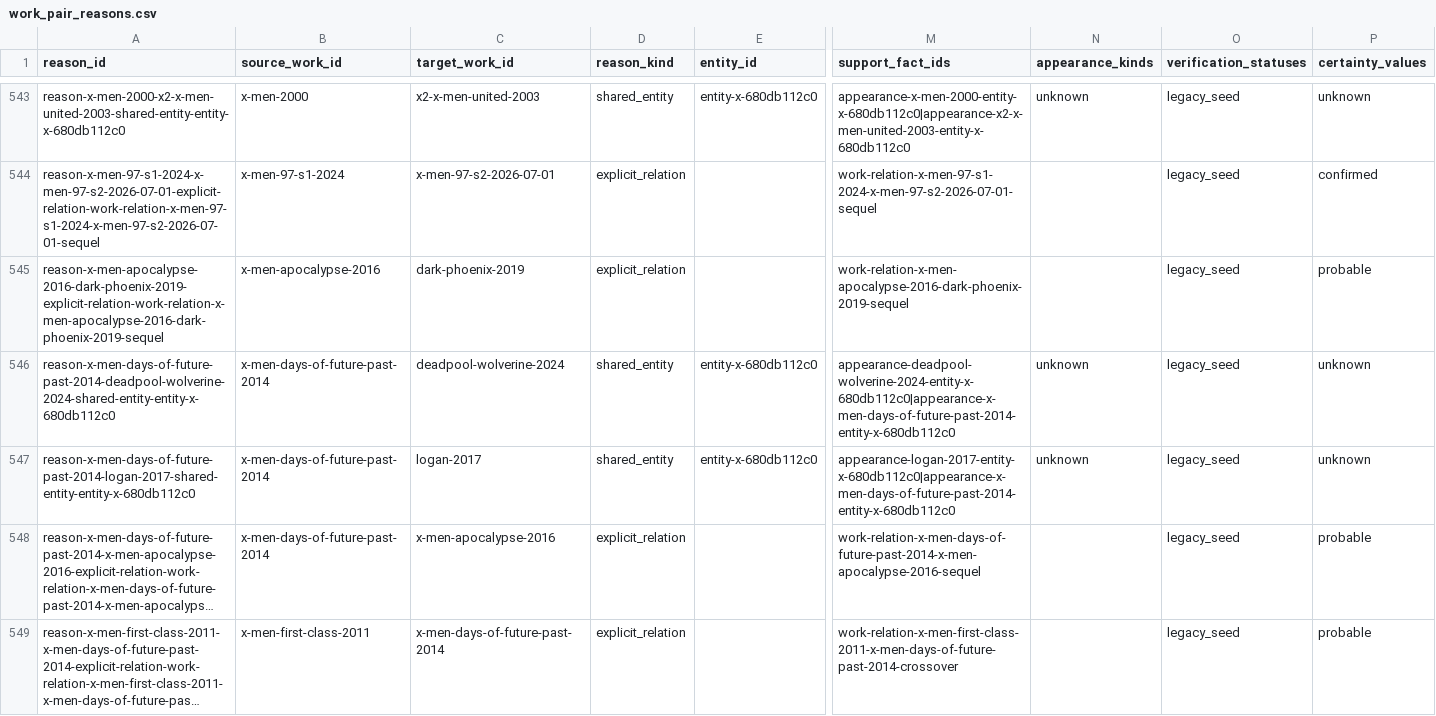
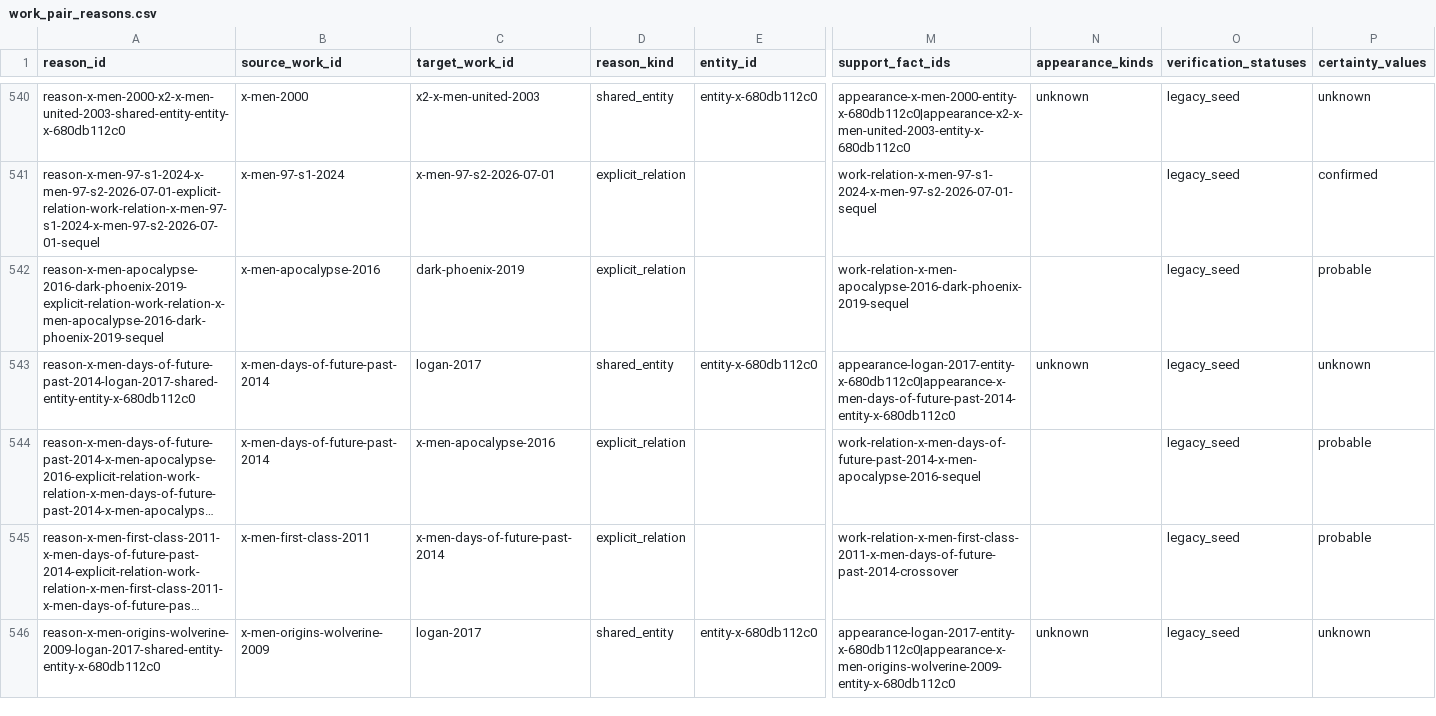
Before and after one commit to kamochama/marvel-flowchart-jp, a CSV file: data/derived/work_pair_reasons.csv, drawn as a sheet; only a part is shown, gaps mark what is left out; the shorter side is filled out with more unchanged rows; long unchanged cells end in …; rows hold the shown columns only; the diff covers the shown part only; the diff names each change by its address in the sheet, - before the commit and + after, or states it on an @@ line.

Commit message:
audit: separate Deadpool Wolverine variant fan-out

```diff
--- a/data/derived/work_pair_reasons.csv
+++ b/data/derived/work_pair_reasons.csv
-row 546: reason-x-men-days-of-future-past-2014-deadpool-wolverine-2024-shared-entity-entity-x-680db112c0 | x-men-days-of-future-past-2014 | deadpool-wolverine-2024 | shared_entity | entity-x-680db112c0 | appearance-deadpool-wolverine-2024-entity-x-680db112c0|appearance-x-men-days-of-future-past-2014-entity-x-680db112c0 | unknown | legacy_seed | unknown
```
Also changed, not shown: 6 removed rows elsewhere in this file, data/content_audit/reviews.csv, data/derived/work_edges_all.csv, 10 other files.
